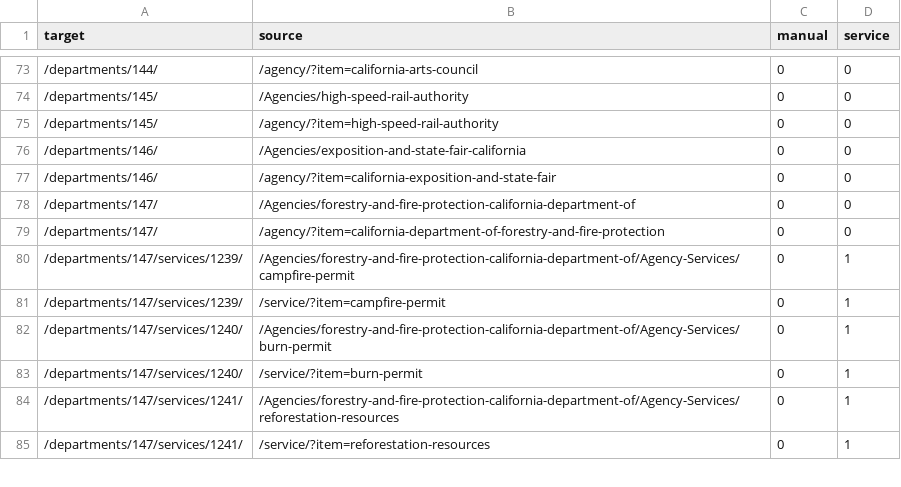
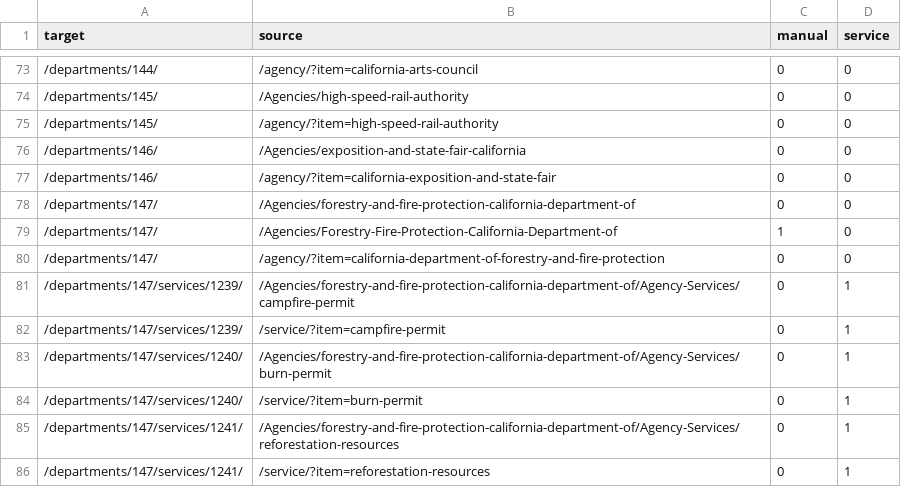
Before and after one commit to Office-of-Digital-Services/cagovportal, a CSV file: src/_data/legacyUrls.csv, drawn as a sheet; only a part is shown, gaps mark what is left out; the diff names each change by its address in the sheet, - before the commit and + after, or states it on an @@ line.

Commit message:
Forestry-Fire-Protection-California-Department-of

```diff
--- a/src/_data/legacyUrls.csv
+++ b/src/_data/legacyUrls.csv
+row 79: /departments/147/ | /Agencies/Forestry-Fire-Protection-California-Department-of | 1 | 0
```
